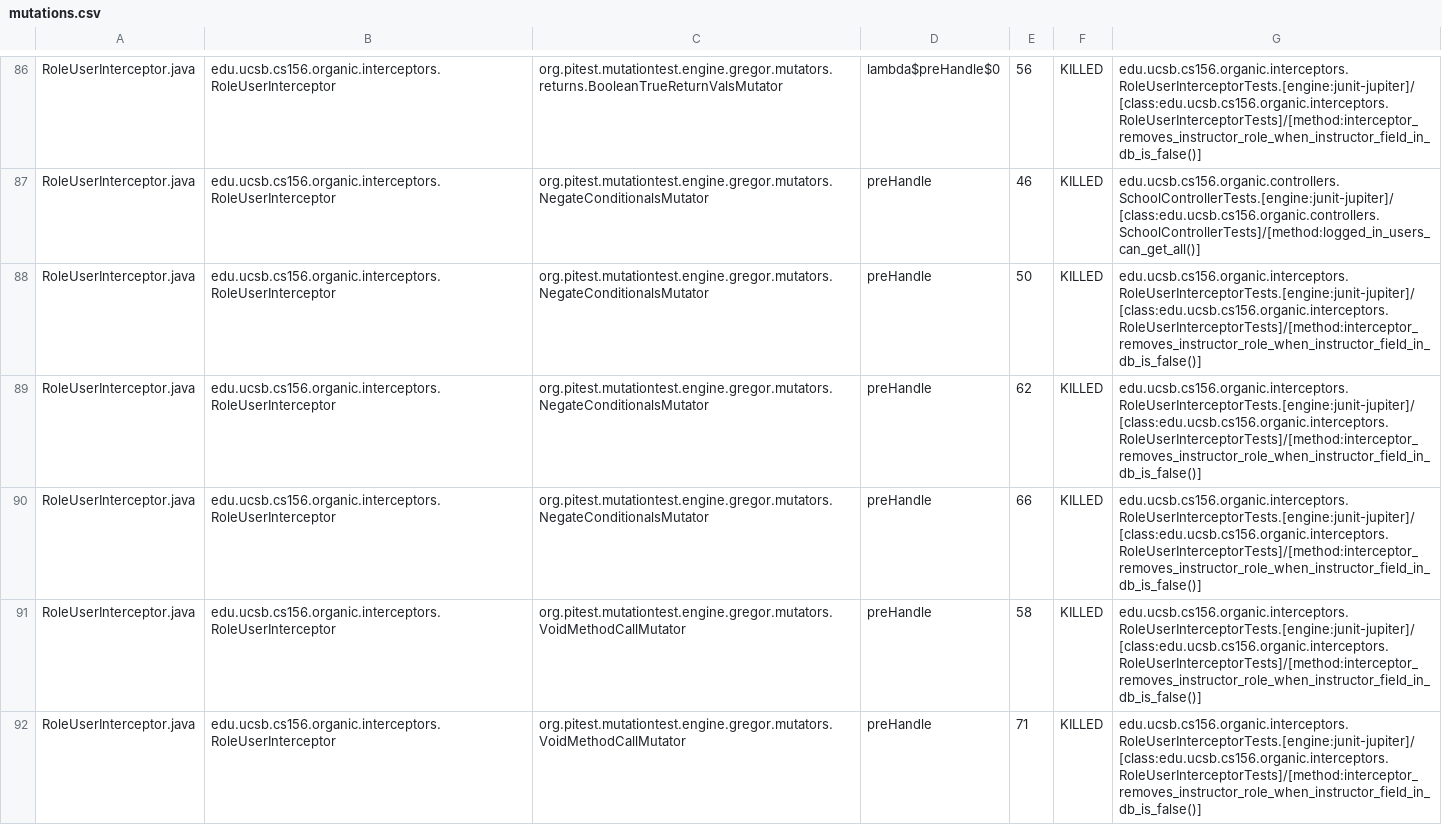
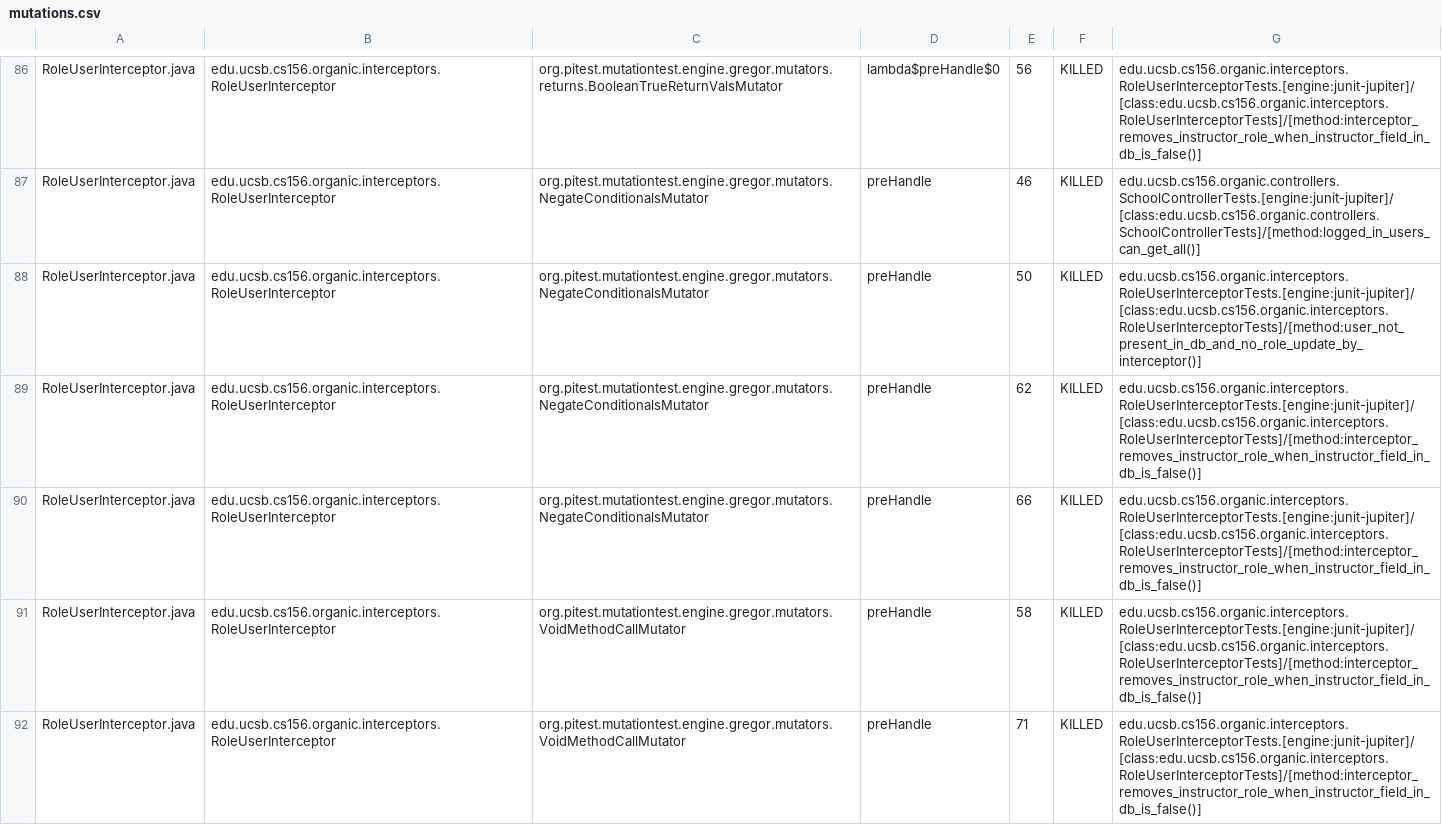
Before and after one commit to ucsb-cs156-s24/proj-organic-s24-5pm-3, a CSV file: prs/23/pitest/mutations.csv, drawn as a sheet; only a part is shown, gaps mark what is left out; the diff covers the shown part only.

Commit message:
Deploying to gh-pages from @ ucsb-cs156-s24/proj-organic-s24-5pm-3@c6857eb6753ef06d4945f4e5578be2e4df515826 🚀

```diff
--- a/prs/23/pitest/mutations.csv
+++ b/prs/23/pitest/mutations.csv
@@ -87,3 +87,3 @@ RoleUserInterceptor.java,edu.ucsb.cs156.organic.interceptors.RoleUserInterceptor
 RoleUserInterceptor.java,edu.ucsb.cs156.organic.interceptors.RoleUserInterceptor,org.pitest.mutationtest.engine.gregor.mutators.NegateConditionalsMutator,preHandle,46,KILLED,edu.ucsb.cs156.organic.controllers.SchoolControllerTests.[engine:junit-jupiter]/[class:edu.ucsb.cs156.organic.controllers.SchoolControllerTests]/[method:logged_in_users_can_get_all()]
-RoleUserInterceptor.java,edu.ucsb.cs156.organic.interceptors.RoleUserInterceptor,org.pitest.mutationtest.engine.gregor.mutators.NegateConditionalsMutator,preHandle,50,KILLED,edu.ucsb.cs156.organic.interceptors.RoleUserInterceptorTests.[engine:junit-jupiter]/[class:edu.ucsb.cs156.organic.interceptors.RoleUserInterceptorTests]/[method:interceptor_removes_instructor_role_when_instructor_field_in_db_is_false()]
+RoleUserInterceptor.java,edu.ucsb.cs156.organic.interceptors.RoleUserInterceptor,org.pitest.mutationtest.engine.gregor.mutators.NegateConditionalsMutator,preHandle,50,KILLED,edu.ucsb.cs156.organic.interceptors.RoleUserInterceptorTests.[engine:junit-jupiter]/[class:edu.ucsb.cs156.organic.interceptors.RoleUserInterceptorTests]/[method:user_not_present_in_db_and_no_role_update_by_interceptor()]
 RoleUserInterceptor.java,edu.ucsb.cs156.organic.interceptors.RoleUserInterceptor,org.pitest.mutationtest.engine.gregor.mutators.NegateConditionalsMutator,preHandle,62,KILLED,edu.ucsb.cs156.organic.interceptors.RoleUserInterceptorTests.[engine:junit-jupiter]/[class:edu.ucsb.cs156.organic.interceptors.RoleUserInterceptorTests]/[method:interceptor_removes_instructor_role_when_instructor_field_in_db_is_false()]
```
Also changed, not shown: 2 added rows, 2 removed rows and 11 edited cells elsewhere in this file, 19 other files.
